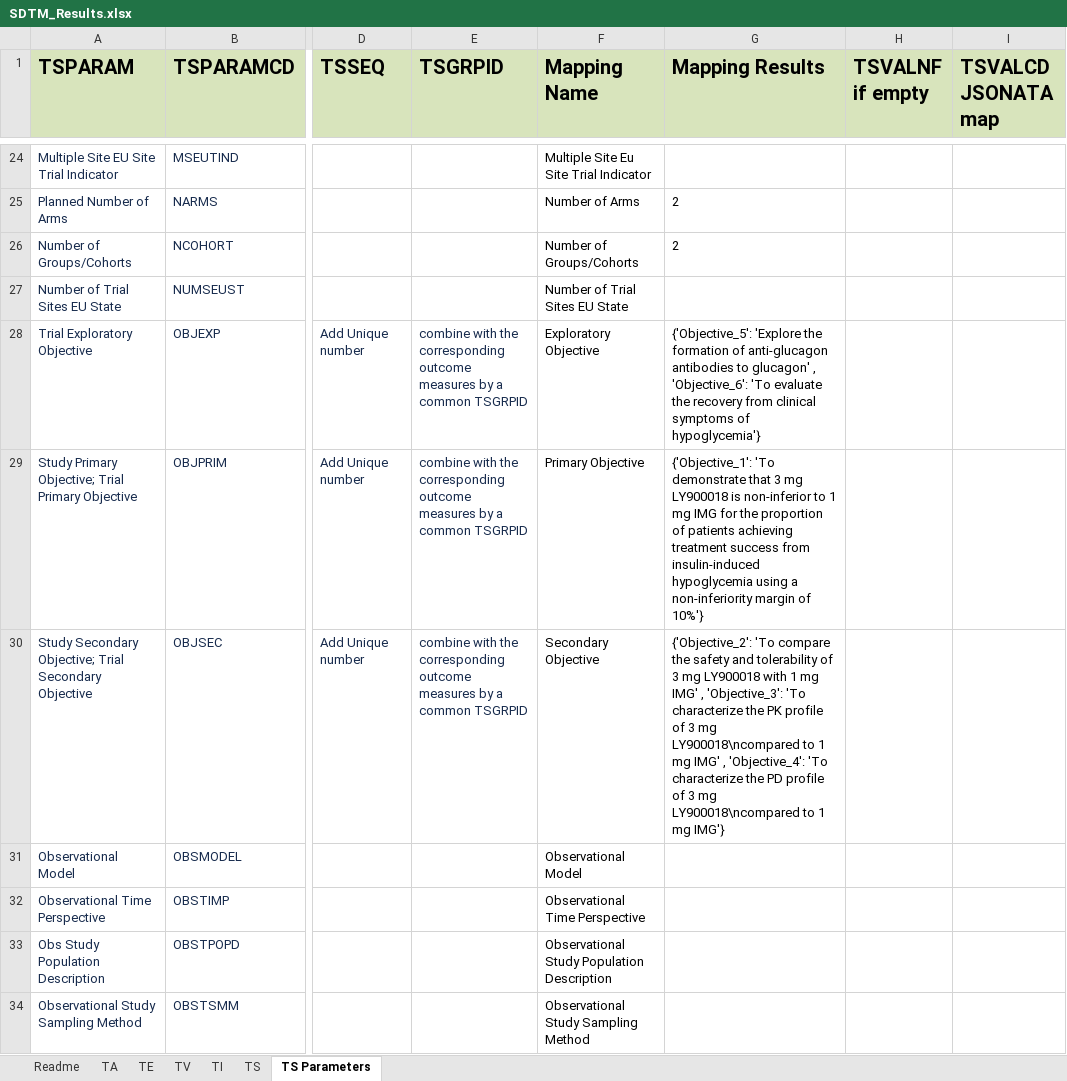
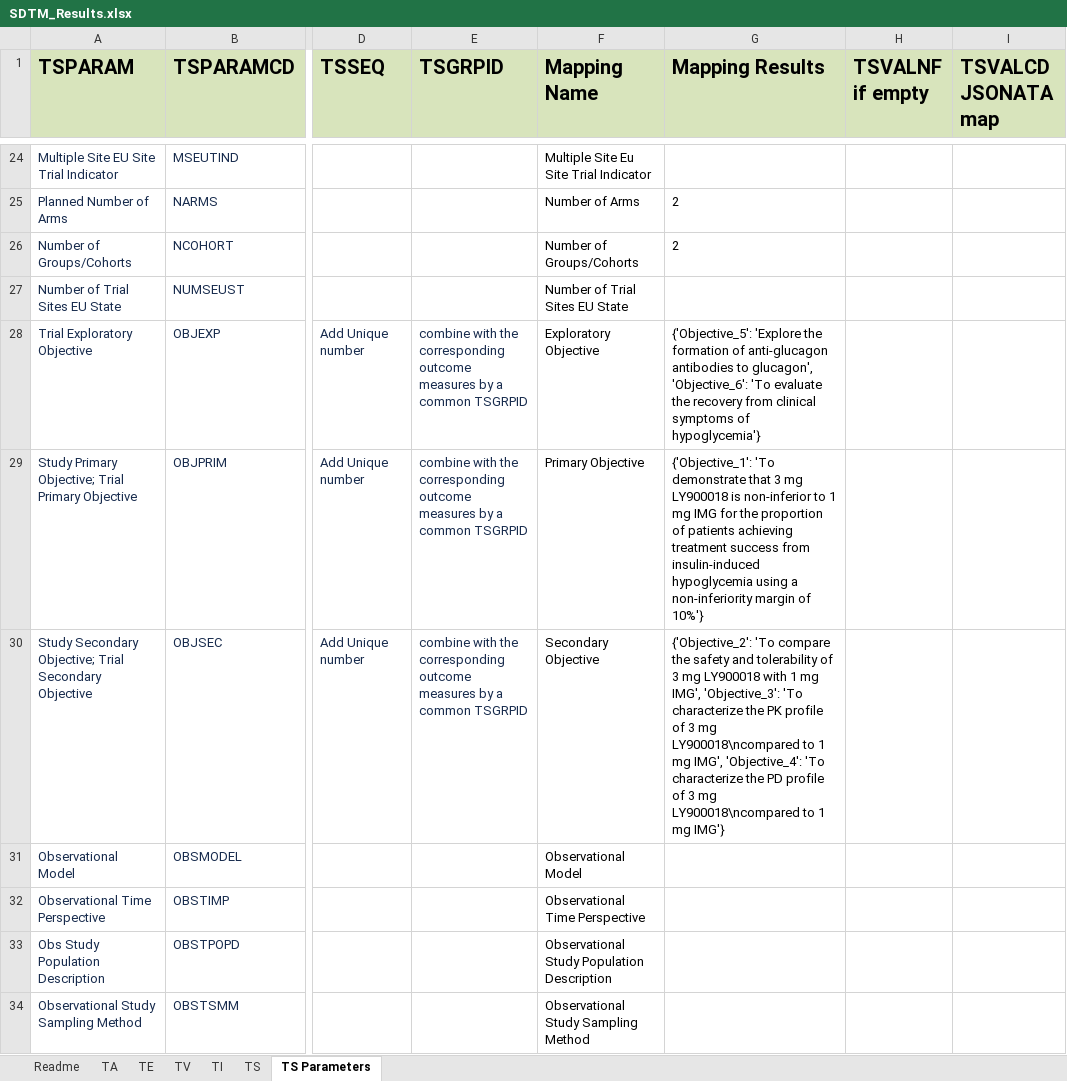
Before and after one commit to ClinLine/USDM_SDTM_mapper, an Excel workbook: Output/SDTM_Results.xlsx, sheet TS Parameters, drawn as a sheet; only a part is shown, gaps mark what is left out; values as stored, in another font and other column widths than the file's, no borders; the diff covers the shown part only; the diff names each change by its address in the sheet, - before the commit and + after, or states it on an @@ line.

```diff
--- a/Output/SDTM_Results.xlsx (sheet TS Parameters)
+++ b/Output/SDTM_Results.xlsx (sheet TS Parameters)
-G28 (Mapping Results): …antibodies to glucagon' , 'Objective_6': 'To…
+G28 (Mapping Results): …antibodies to glucagon', 'Objective_6': 'To…
-G30 (Mapping Results): …1 mg IMG' , 'Objective_3': 'To characterize the PK profile of 3 mg LY900018\ncompared to 1 mg IMG' , 'Objective_4': 'To…
+G30 (Mapping Results): …1 mg IMG', 'Objective_3': 'To characterize the PK profile of 3 mg LY900018\ncompared to 1 mg IMG', 'Objective_4': 'To…
```
Also changed, not shown: 9 edited cells elsewhere in this sheet, sheet TV, sheet TS, 1 other file.
